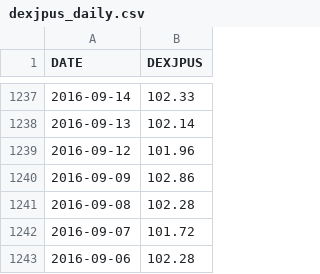
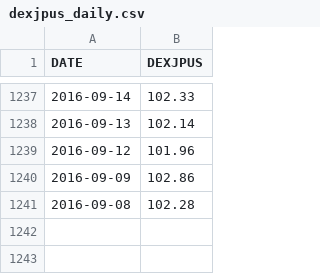
Before and after one commit to chanmoto/github.io, a CSV file: data/dexjpus_daily.csv, drawn as a sheet; only a part is shown, gaps mark what is left out.

```diff
--- a/data/dexjpus_daily.csv
+++ b/data/dexjpus_daily.csv
@@ -1241,3 +1241 @@ DATE,DEXJPUS
 2016-09-08,102.28
-2016-09-07,101.72
-2016-09-06,102.28
```
Also changed, not shown: data/EURUSD-a240.csv, data/goldamgbd228nlbm_daily.csv, 2 other files.
